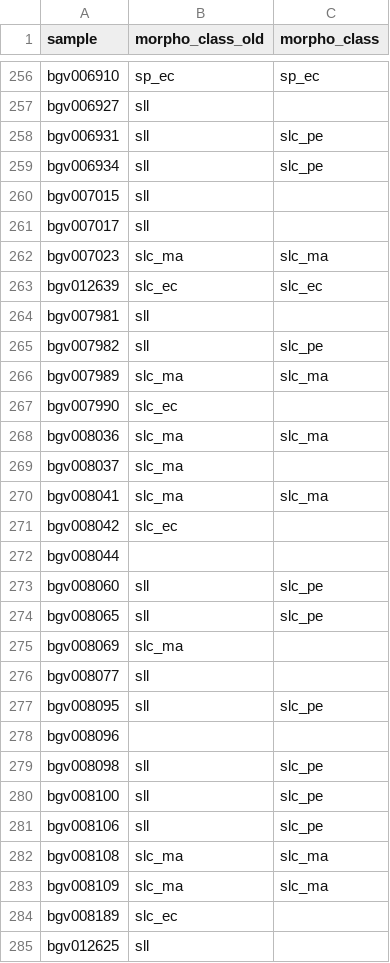
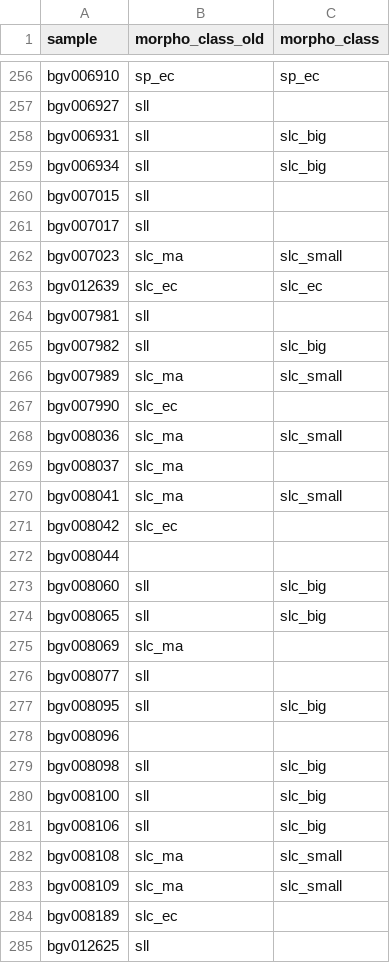
Before and after one commit to bioinfcomav/tomato_haplotype_paper_old, a CSV file: classifications_morphological.csv, drawn as a sheet; only a part is shown, gaps mark what is left out; the diff covers the shown part only.

```diff
--- a/classifications_morphological.csv
+++ b/classifications_morphological.csv
@@ -257,28 +257,28 @@ bgv006910,sp_ec,sp_ec
 bgv006927,sll,
-bgv006931,sll,slc_pe
-bgv006934,sll,slc_pe
+bgv006931,sll,slc_big
+bgv006934,sll,slc_big
 bgv007015,sll,
 bgv007017,sll,
-bgv007023,slc_ma,slc_ma
+bgv007023,slc_ma,slc_small
 bgv012639,slc_ec,slc_ec
 bgv007981,sll,
-bgv007982,sll,slc_pe
-bgv007989,slc_ma,slc_ma
+bgv007982,sll,slc_big
+bgv007989,slc_ma,slc_small
 bgv007990,slc_ec,
-bgv008036,slc_ma,slc_ma
+bgv008036,slc_ma,slc_small
 bgv008037,slc_ma,
-bgv008041,slc_ma,slc_ma
+bgv008041,slc_ma,slc_small
 bgv008042,slc_ec,
 bgv008044,,
-bgv008060,sll,slc_pe
-bgv008065,sll,slc_pe
+bgv008060,sll,slc_big
+bgv008065,sll,slc_big
 bgv008069,slc_ma,
 bgv008077,sll,
-bgv008095,sll,slc_pe
+bgv008095,sll,slc_big
 bgv008096,,
-bgv008098,sll,slc_pe
-bgv008100,sll,slc_pe
-bgv008106,sll,slc_pe
-bgv008108,slc_ma,slc_ma
-bgv008109,slc_ma,slc_ma
+bgv008098,sll,slc_big
+bgv008100,sll,slc_big
+bgv008106,sll,slc_big
+bgv008108,slc_ma,slc_small
+bgv008109,slc_ma,slc_small
 bgv008189,slc_ec,
```
Also changed, not shown: 104 edited cells elsewhere in this file, classifications.csv, 15 other files.
